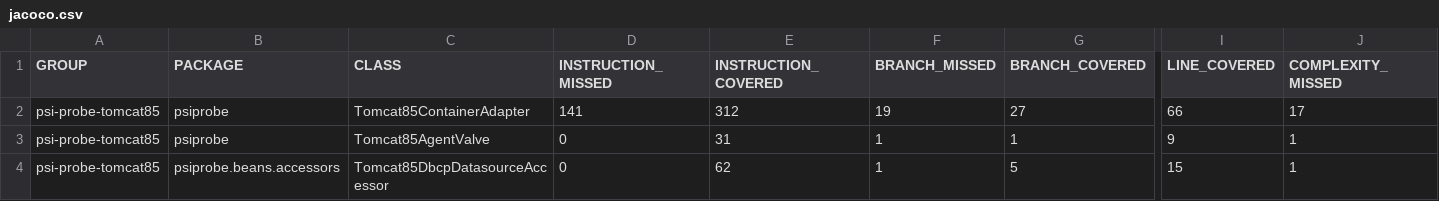
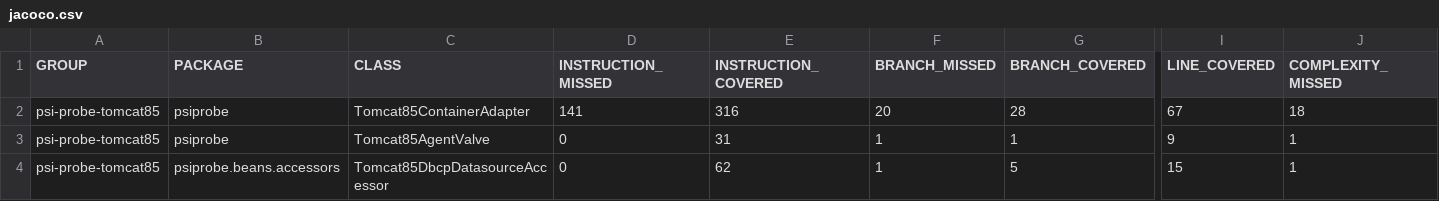
Before and after one commit to psi-probe/psi-probe, a CSV file: psi-probe-tomcat85/jacoco/jacoco.csv, drawn as a sheet; only a part is shown, gaps mark what is left out; the diff names each change by its address in the sheet, - before the commit and + after, or states it on an @@ line.

```diff
--- a/psi-probe-tomcat85/jacoco/jacoco.csv
+++ b/psi-probe-tomcat85/jacoco/jacoco.csv
-E2 (INSTRUCTION_COVERED): 312
+E2 (INSTRUCTION_COVERED): 316
-F2 (BRANCH_MISSED): 19
+F2 (BRANCH_MISSED): 20
-G2 (BRANCH_COVERED): 27
+G2 (BRANCH_COVERED): 28
-I2 (LINE_COVERED): 66
+I2 (LINE_COVERED): 67
-J2 (COMPLEXITY_MISSED): 17
+J2 (COMPLEXITY_MISSED): 18
```
Also changed, not shown: 50 other files.
